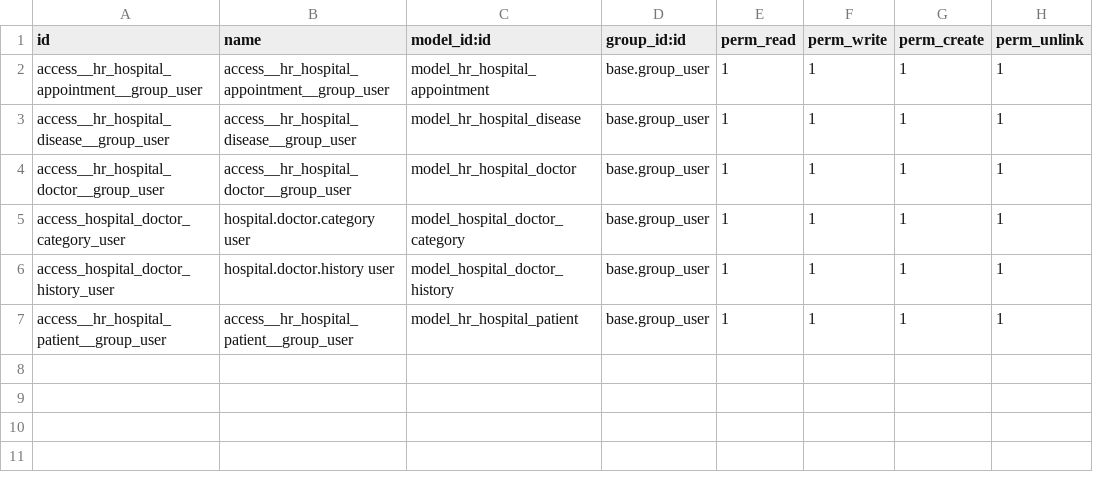
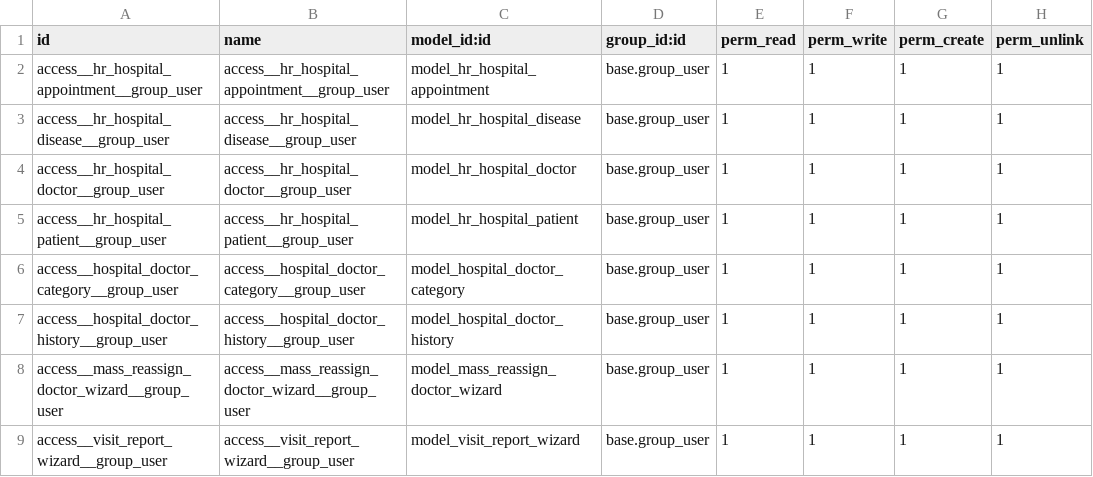
Before and after one commit to kokhanovskyi-i/Odoo_Task_3, a CSV file: security/ir.model.access.csv, drawn as a sheet; removed rows and columns are numbered as before the commit, all else as after; the diff names each change by its address in the sheet, - before the commit and + after, or states it on an @@ line.

Commit message:
Add visit report wizard

```diff
--- a/security/ir.model.access.csv
+++ b/security/ir.model.access.csv
-row 5: access_hospital_doctor_category_user | hospital.doctor.category user | model_hospital_doctor_category | base.group_user | 1 | 1 | 1 | 1
-row 6: access_hospital_doctor_history_user | hospital.doctor.history user | model_hospital_doctor_history | base.group_user | 1 | 1 | 1 | 1
+row 6: access__hospital_doctor_category__group_user | access__hospital_doctor_category__group_user | model_hospital_doctor_category | base.group_user | 1 | 1 | 1 | 1
+row 7: access__hospital_doctor_history__group_user | access__hospital_doctor_history__group_user | model_hospital_doctor_history | base.group_user | 1 | 1 | 1 | 1
+row 8: access__mass_reassign_doctor_wizard__group_user | access__mass_reassign_doctor_wizard__group_user | model_mass_reassign_doctor_wizard | base.group_user | 1 | 1 | 1 | 1
+row 9: access__visit_report_wizard__group_user | access__visit_report_wizard__group_user | model_visit_report_wizard | base.group_user | 1 | 1 | 1 | 1
```
Also changed, not shown: 6 other files.
